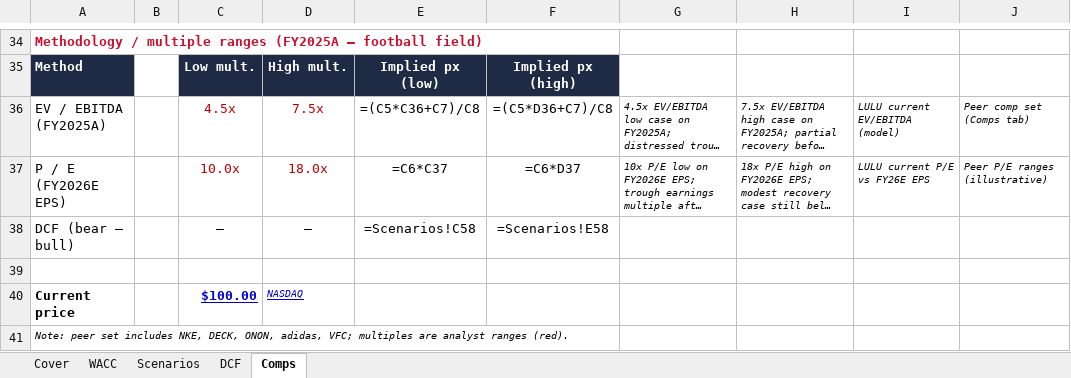
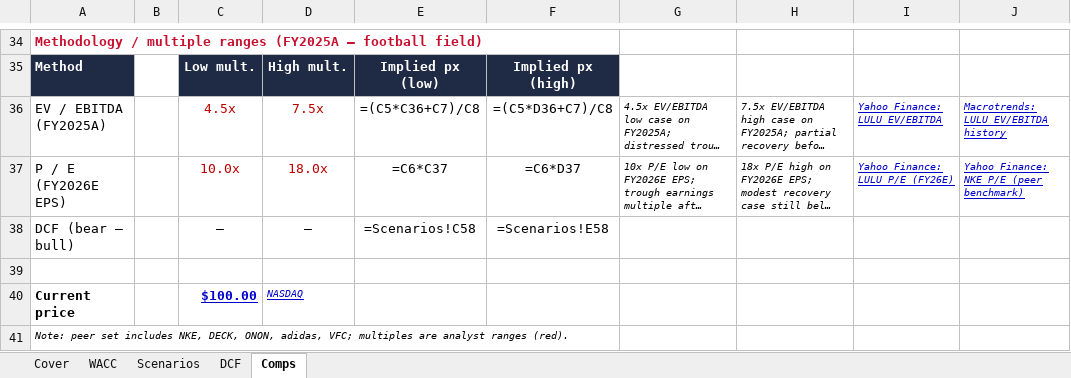
Before and after one commit to vengeanceaiUSC/RM, an Excel workbook: LULU/LULU_DCF_Valuation_Model.xlsx, sheet Comps, drawn as a sheet; only a part is shown, gaps mark what is left out; long unchanged cells end in …; values as stored, in another font and other column widths than the file's, no borders; formulas without a stored value are shown as written; the diff names each change by its address in the sheet, - before the commit and + after, or states it on an @@ line.

```diff
--- a/LULU/LULU_DCF_Valuation_Model.xlsx (sheet Comps)
+++ b/LULU/LULU_DCF_Valuation_Model.xlsx (sheet Comps)
-I36: LULU current EV/EBITDA (model)
+I36: Yahoo Finance: LULU EV/EBITDA
@@ I36:J37 underline: off → on, text colour: black → #0000CC @@
-J36: Peer comp set (Comps tab)
+J36: Macrotrends: LULU EV/EBITDA history
-I37: LULU current P/E vs FY26E EPS
+I37: Yahoo Finance: LULU P/E (FY26E)
-J37: Peer P/E ranges (illustrative)
+J37: Yahoo Finance: NKE P/E (peer benchmark)
```
Also changed, not shown: sheet DCF, sheet Scenarios, LULU/LULU_3_Statement_Model.xlsx, 3 other files.
